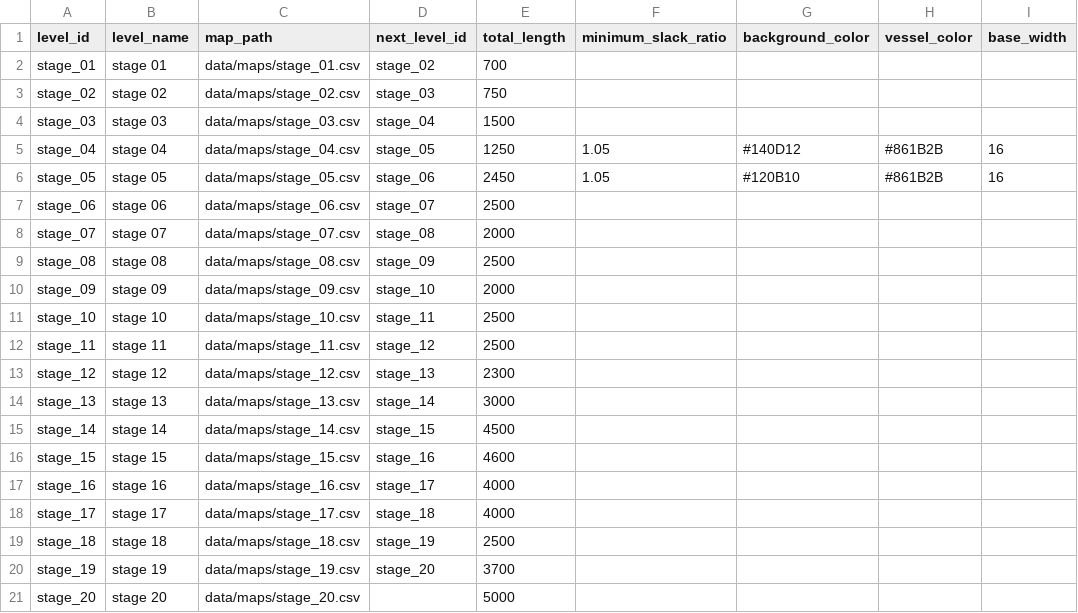
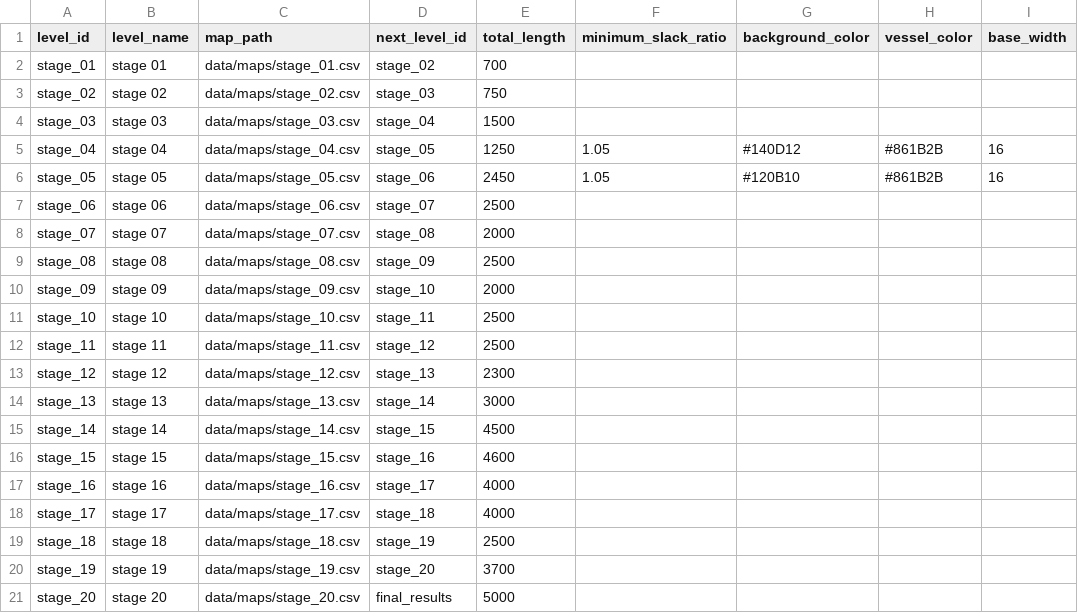
Before and after one commit to k025g1030-design/Object_Connect, a CSV file: NoviceResources/data/levels.csv, drawn as a sheet; only a part is shown; the diff names each change by its address in the sheet, - before the commit and + after, or states it on an @@ line.

```diff
--- a/NoviceResources/data/levels.csv
+++ b/NoviceResources/data/levels.csv
-D21 (next_level_id): (empty)
+D21 (next_level_id): final_results
```
Also changed, not shown: NoviceResources/data/maps/stage_02.csv, NoviceResources/data/maps/stage_03.csv, 37 other files.
